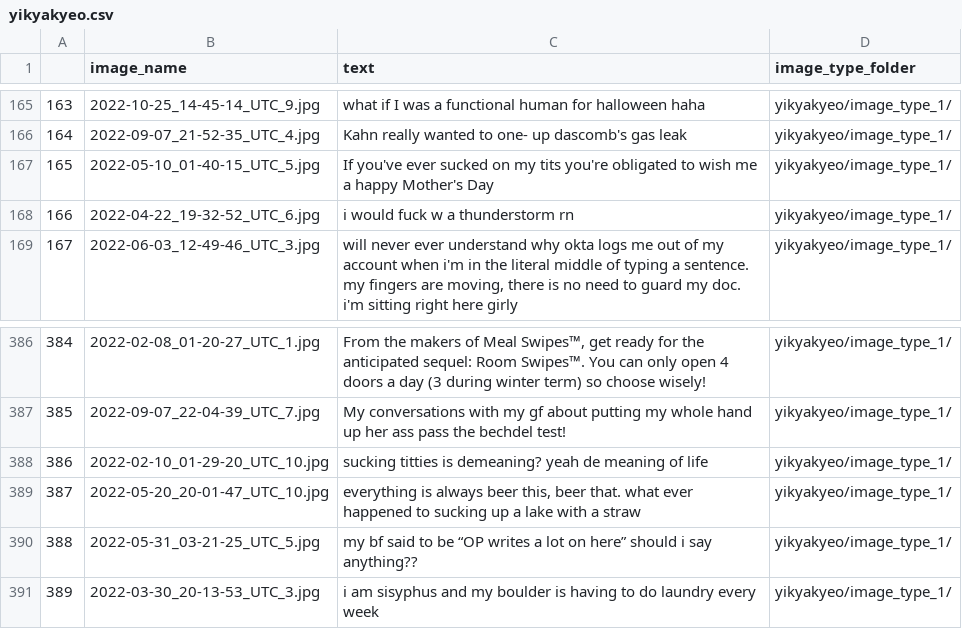
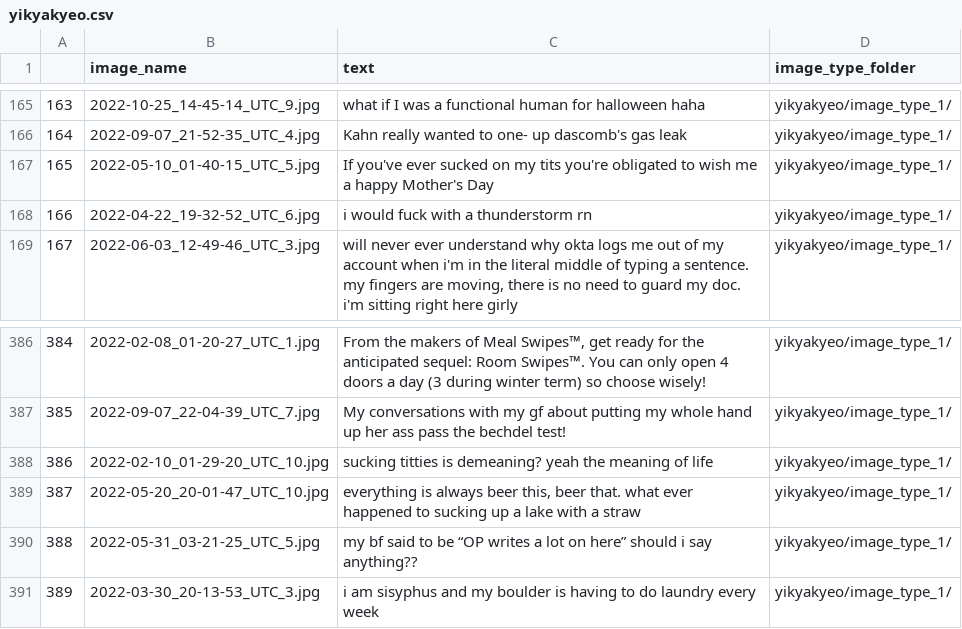
Before and after one commit to AdaAtess/CSCI374-AAA-finalproject, a CSV file: yikyakyeo/data_sets/yikyakyeo.csv, drawn as a sheet; only a part is shown, gaps mark what is left out.

Commit message:
Update yikyakyeo.csv

```diff
--- a/yikyakyeo/data_sets/yikyakyeo.csv
+++ b/yikyakyeo/data_sets/yikyakyeo.csv
@@ -167,3 +167,3 @@
 165,2022-05-10_01-40-15_UTC_5.jpg,If you've ever sucked on my tits you're obligated to wish me a happy Mother's Day,yikyakyeo/image_type_1/
-166,2022-04-22_19-32-52_UTC_6.jpg,i would fuck w a thunderstorm rn,yikyakyeo/image_type_1/
+166,2022-04-22_19-32-52_UTC_6.jpg,i would fuck with a thunderstorm rn,yikyakyeo/image_type_1/
 167,2022-06-03_12-49-46_UTC_3.jpg,"will never ever understand why okta logs me out of my account when i'm in the literal middle of typing a sentence. my fingers are moving, there is no need to guard my doc. i'm sitting right here girly",yikyakyeo/image_type_1/
@@ -387,3 +387,3 @@
 385,2022-09-07_22-04-39_UTC_7.jpg,My conversations with my gf about putting my whole hand up her ass pass the bechdel test!,yikyakyeo/image_type_1/
-386,2022-02-10_01-29-20_UTC_10.jpg,sucking titties is demeaning? yeah de meaning of life,yikyakyeo/image_type_1/
+386,2022-02-10_01-29-20_UTC_10.jpg,sucking titties is demeaning? yeah the meaning of life,yikyakyeo/image_type_1/
 387,2022-05-20_20-01-47_UTC_10.jpg,"everything is always beer this, beer that. what ever happened to sucking up a lake with a straw",yikyakyeo/image_type_1/
```
